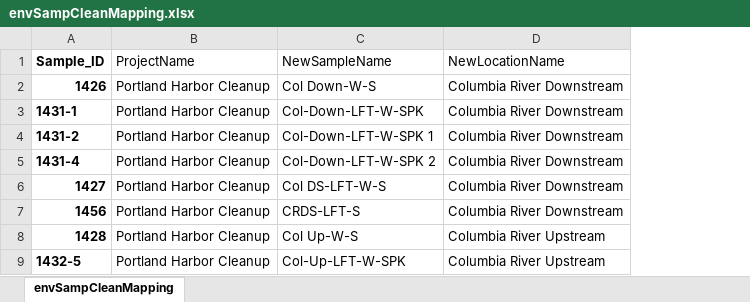
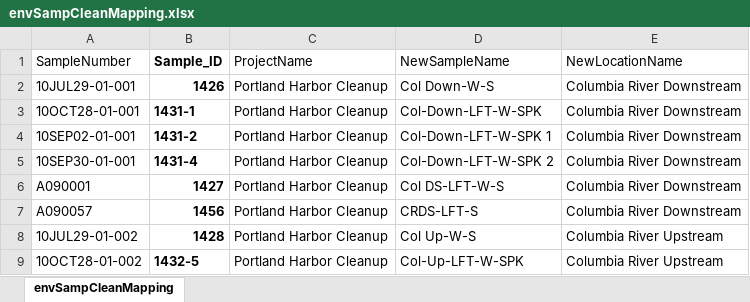
Before and after one commit to PNNL-CompBio/srpAnalytics, an Excel workbook: data/envSampCleanMapping.xlsx, sheet envSampCleanMapping, drawn as a sheet; only a part is shown; values as stored, in another font and other column widths than the file's, no borders; the diff names each change by its address in the sheet, - before the commit and + after, or states it on an @@ line.

```diff
--- a/data/envSampCleanMapping.xlsx (sheet envSampCleanMapping)
+++ b/data/envSampCleanMapping.xlsx (sheet envSampCleanMapping)
+column A (SampleNumber), rows 2-9: 10JUL29-01-001 | 10OCT28-01-001 | 10SEP02-01-001 | 10SEP30-01-001 | A090001 | A090057 | 10JUL29-01-002 | 10OCT28-01-002
```
Also changed, not shown: 1 other file.
